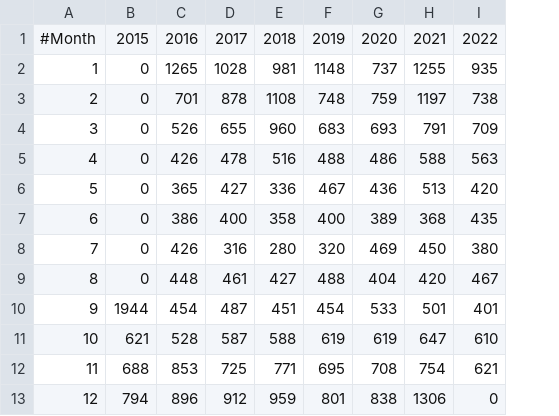
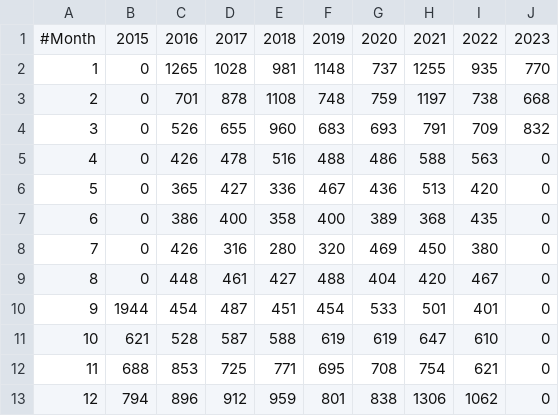
Before and after one commit to fredrikbondesson/fredrikbondesson.github.io, a CSV file: data/energy_combined.csv, drawn as a sheet; the diff names each change by its address in the sheet, - before the commit and + after, or states it on an @@ line.

```diff
--- a/data/energy_combined.csv
+++ b/data/energy_combined.csv
+column J, rows 1-13: 2023 | 770 | 668 | 832 | 0 | 0 | 0 | 0 | 0 | 0 | 0 | 0 | 0
-I13: 0
+I13: 1062
```
Also changed, not shown: data/energy_cost.csv, data/energy_monthly.csv, 21 other files.
